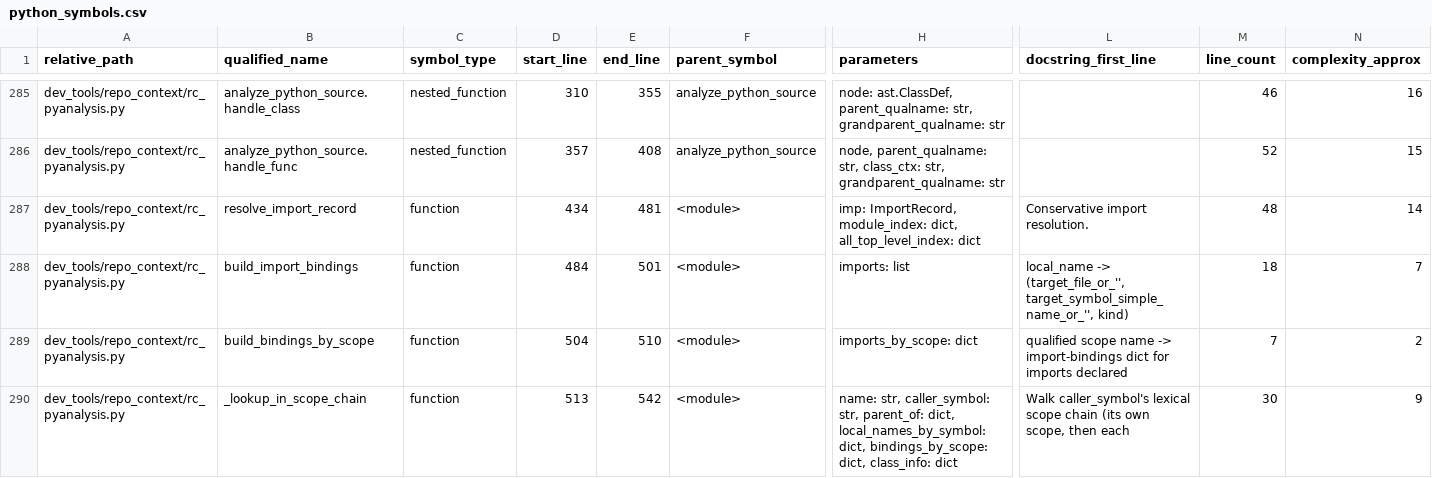
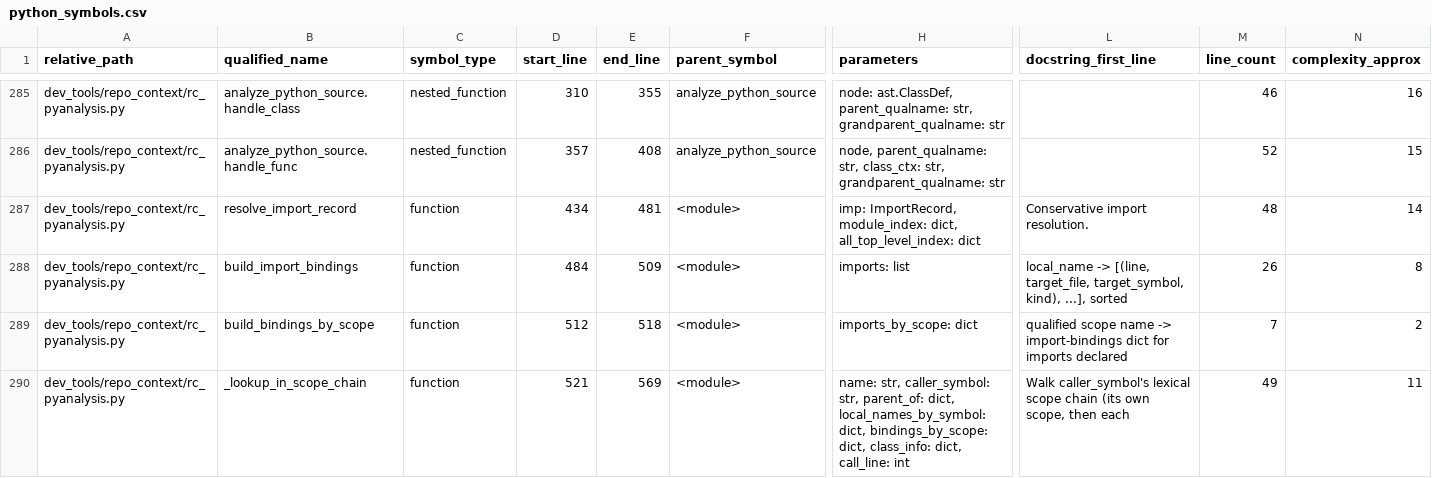
Before and after one commit to GMcDowellJr/Revit_Fingerprint, a CSV file: repo_context/python_symbols.csv, drawn as a sheet; only a part is shown, gaps mark what is left out; the diff covers the shown part only; the diff names each change by its address in the sheet, - before the commit and + after, or states it on an @@ line.

```diff
--- a/repo_context/python_symbols.csv
+++ b/repo_context/python_symbols.csv
-E288 (end_line): 501
+E288 (end_line): 509
-L288 (docstring_first_line): local_name -> (target_file_or_'', target_symbol_simple_name_or_'', kind)
+L288 (docstring_first_line): local_name -> [(line, target_file, target_symbol, kind), ...], sorted
-M288 (line_count): 18
+M288 (line_count): 26
-N288 (complexity_approx): 7
+N288 (complexity_approx): 8
-D289 (start_line): 504
+D289 (start_line): 512
-E289 (end_line): 510
+E289 (end_line): 518
-D290 (start_line): 513
+D290 (start_line): 521
-E290 (end_line): 542
+E290 (end_line): 569
-H290 (parameters): …dict, class_info: dict
+H290 (parameters): …dict, class_info: dict, call_line: int
-M290 (line_count): 30
+M290 (line_count): 49
-N290 (complexity_approx): 9
+N290 (complexity_approx): 11
```
Also changed, not shown: 3 added rows and 27 edited cells elsewhere in this file, repo_context/file_inventory.csv, 10 other files.
